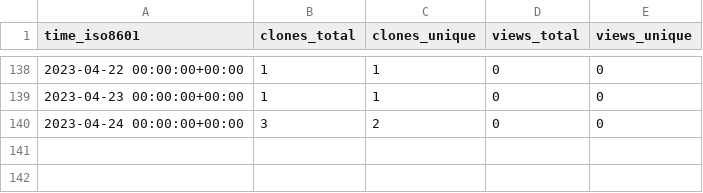
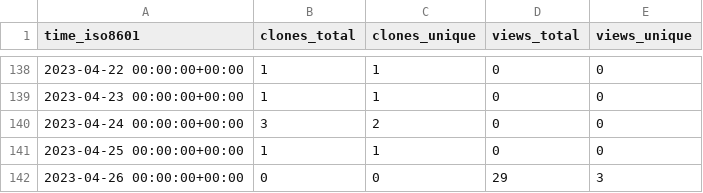
Before and after one commit to djtomlinson/PhysiBoSS, a CSV file: PhysiBoSS/PhysiBoSS/ghrs-data/views_clones_aggregate.csv, drawn as a sheet; only a part is shown, gaps mark what is left out; the diff names each change by its address in the sheet, - before the commit and + after, or states it on an @@ line.

```diff
--- a/PhysiBoSS/PhysiBoSS/ghrs-data/views_clones_aggregate.csv
+++ b/PhysiBoSS/PhysiBoSS/ghrs-data/views_clones_aggregate.csv
+row 141: 2023-04-25 00:00:00+00:00 | 1 | 1 | 0 | 0
+row 142: 2023-04-26 00:00:00+00:00 | 0 | 0 | 29 | 3
```
Also changed, not shown: 1 other file.
